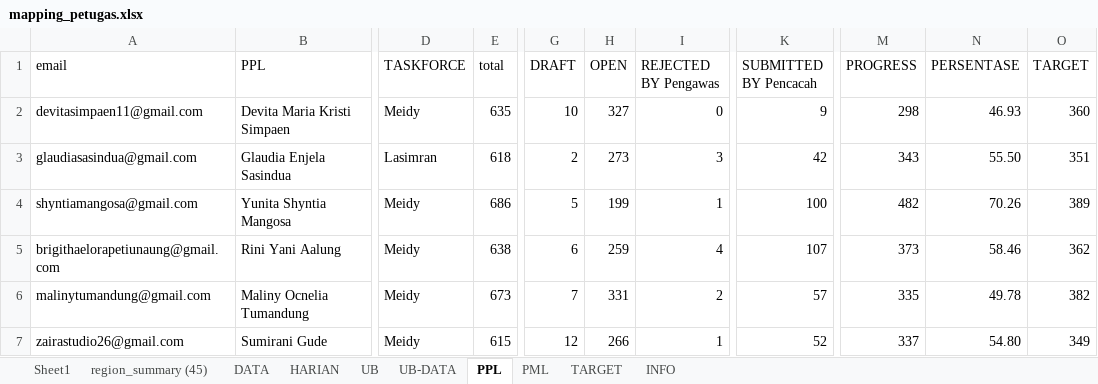
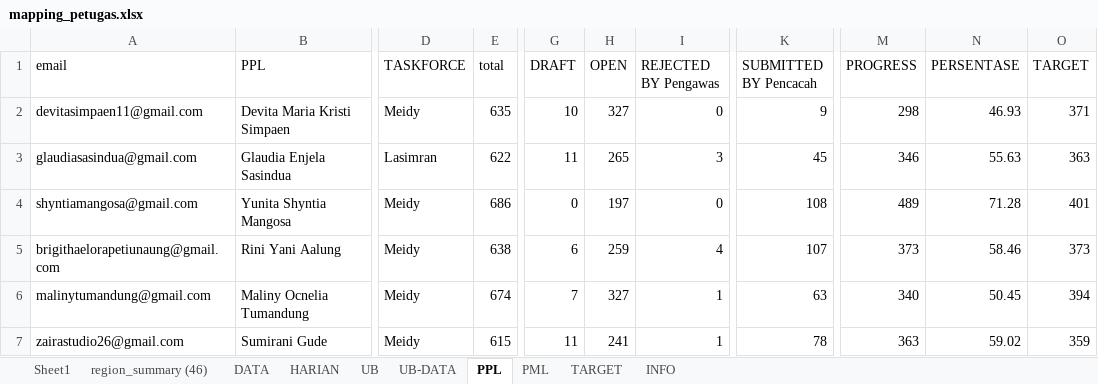
Before and after one commit to gaberielmanalu931/dashboard-petugas, an Excel workbook: mapping_petugas.xlsx, sheet PPL, drawn as a sheet; only a part is shown, gaps mark what is left out; values as stored, in another font and other column widths than the file's, no borders; the diff covers the shown part only; the diff names each change by its address in the sheet, - before the commit and + after, or states it on an @@ line.

```diff
--- a/mapping_petugas.xlsx (sheet PPL)
+++ b/mapping_petugas.xlsx (sheet PPL)
-sheet tab: region_summary (45)
+sheet tab: region_summary (46)
-O2 (TARGET): 360
+O2 (TARGET): 371
-E3 (total): 618
+E3 (total): 622
-G3 (DRAFT): 2
+G3 (DRAFT): 11
-H3 (OPEN): 273
+H3 (OPEN): 265
-K3 (SUBMITTED BY Pencacah): 42
+K3 (SUBMITTED BY Pencacah): 45
-M3 (PROGRESS): 343
+M3 (PROGRESS): 346
-N3 (PERSENTASE): 55.50
+N3 (PERSENTASE): 55.63
-O3 (TARGET): 351
+O3 (TARGET): 363
-G4 (DRAFT): 5
+G4 (DRAFT): 0
-H4 (OPEN): 199
+H4 (OPEN): 197
-I4 (REJECTED BY Pengawas): 1
+I4 (REJECTED BY Pengawas): 0
-K4 (SUBMITTED BY Pencacah): 100
+K4 (SUBMITTED BY Pencacah): 108
-M4 (PROGRESS): 482
+M4 (PROGRESS): 489
-N4 (PERSENTASE): 70.26
+N4 (PERSENTASE): 71.28
-O4 (TARGET): 389
+O4 (TARGET): 401
-O5 (TARGET): 362
+O5 (TARGET): 373
-E6 (total): 673
+E6 (total): 674
-H6 (OPEN): 331
+H6 (OPEN): 327
-I6 (REJECTED BY Pengawas): 2
+I6 (REJECTED BY Pengawas): 1
-K6 (SUBMITTED BY Pencacah): 57
+K6 (SUBMITTED BY Pencacah): 63
-M6 (PROGRESS): 335
+M6 (PROGRESS): 340
-N6 (PERSENTASE): 49.78
+N6 (PERSENTASE): 50.45
-O6 (TARGET): 382
+O6 (TARGET): 394
-G7 (DRAFT): 12
+G7 (DRAFT): 11
-H7 (OPEN): 266
+H7 (OPEN): 241
-K7 (SUBMITTED BY Pencacah): 52
+K7 (SUBMITTED BY Pencacah): 78
-M7 (PROGRESS): 337
+M7 (PROGRESS): 363
-N7 (PERSENTASE): 54.80
+N7 (PERSENTASE): 59.02
-O7 (TARGET): 349
+O7 (TARGET): 359
```
Also changed, not shown: 4 added rows and 728 edited cells elsewhere in this sheet, sheet DATA, sheet HARIAN, sheet PML, sheet INFO.
